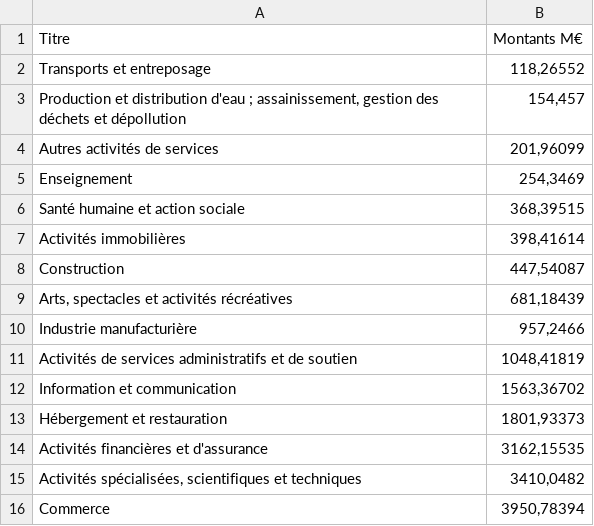
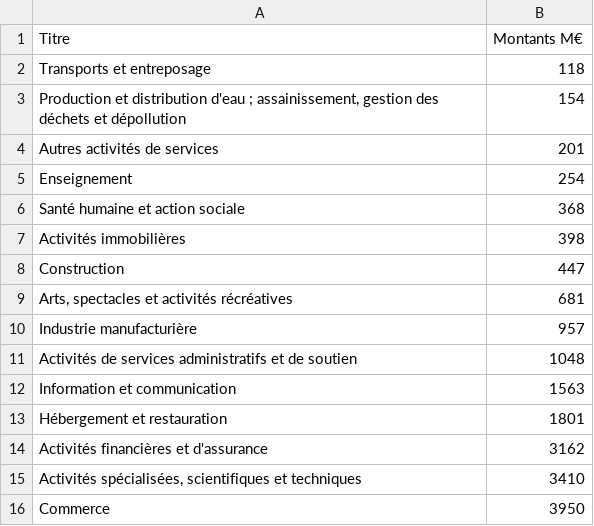
Before and after one commit to Atelier-parisien-d-urbanisme/Observatoire-economie-paris, a CSV file: 6_Aides_et_mesures_de_soutien/6_2_Pret_garanti_Etat/pret_garanti_etat.csv, drawn as a sheet.

```diff
--- a/6_Aides_et_mesures_de_soutien/6_2_Pret_garanti_Etat/pret_garanti_etat.csv
+++ b/6_Aides_et_mesures_de_soutien/6_2_Pret_garanti_Etat/pret_garanti_etat.csv
@@ -1,16 +1,16 @@
 Titre;Montants M€
-Transports et entreposage;118,26552
-"Production et distribution d'eau ; assainissement, gestion des déchets et dépollution";154,457
-Autres activités de services;201,96099
-Enseignement;254,3469
-Santé humaine et action sociale;368,39515
-Activités immobilières;398,41614
-Construction;447,54087
-Arts, spectacles et activités récréatives;681,18439
-Industrie manufacturière;957,2466
-Activités de services administratifs et de soutien;1048,41819
-Information et communication;1563,36702
-Hébergement et restauration;1801,93373
-Activités financières et d'assurance;3162,15535
-Activités spécialisées, scientifiques et techniques;3410,0482
-Commerce;3950,78394
+Transports et entreposage;118
+"Production et distribution d'eau ; assainissement, gestion des déchets et dépollution";154
+Autres activités de services;201
+Enseignement;254
+Santé humaine et action sociale;368
+Activités immobilières;398
+Construction;447
+Arts, spectacles et activités récréatives;681
+Industrie manufacturière;957
+Activités de services administratifs et de soutien;1048
+Information et communication;1563
+Hébergement et restauration;1801
+Activités financières et d'assurance;3162
+Activités spécialisées, scientifiques et techniques;3410
+Commerce;3950
```
Also changed, not shown: 5 other files.
